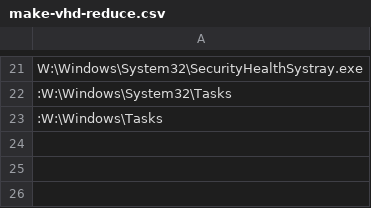
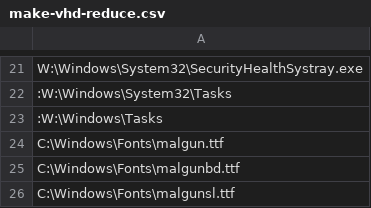
Before and after one commit to kawanakaiku/windows-iso-to-vhd, a CSV file: make-vhd-reduce.csv, drawn as a sheet; only a part is shown, gaps mark what is left out; the diff names each change by its address in the sheet, - before the commit and + after, or states it on an @@ line.

Commit message:
Update make-vhd-reduce.csv

```diff
--- a/make-vhd-reduce.csv
+++ b/make-vhd-reduce.csv
+row 24: C:\Windows\Fonts\malgun.ttf
+row 25: C:\Windows\Fonts\malgunbd.ttf
+row 26: C:\Windows\Fonts\malgunsl.ttf
```
